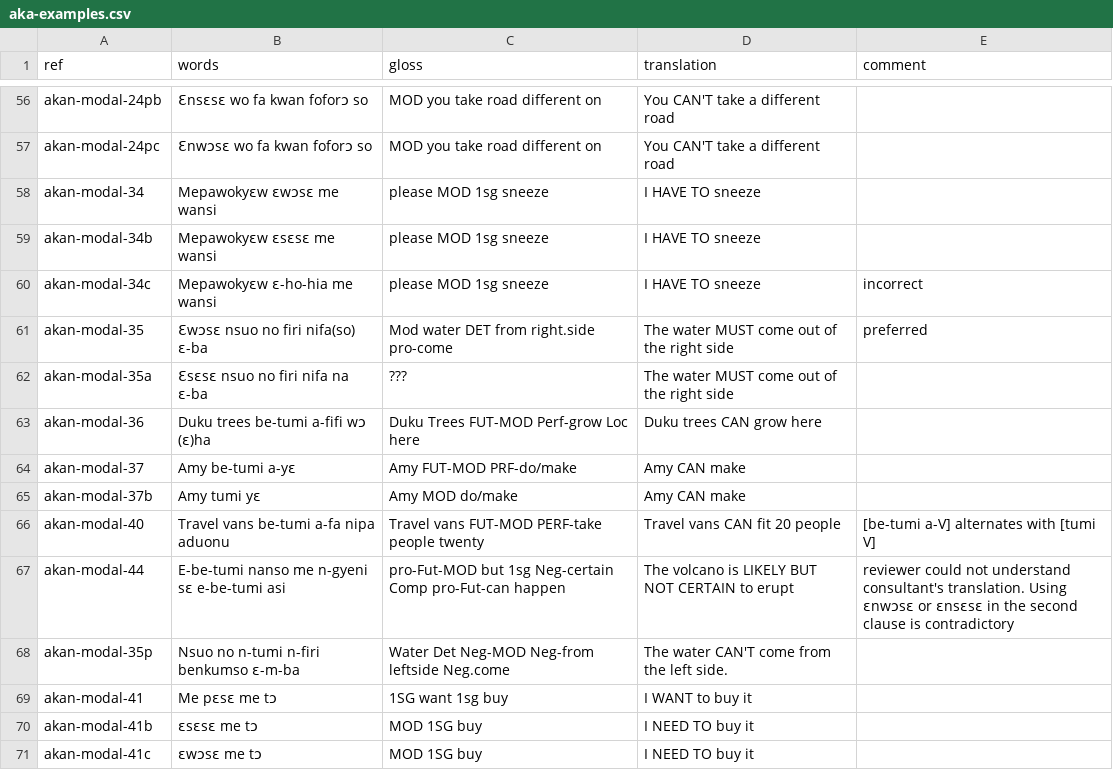
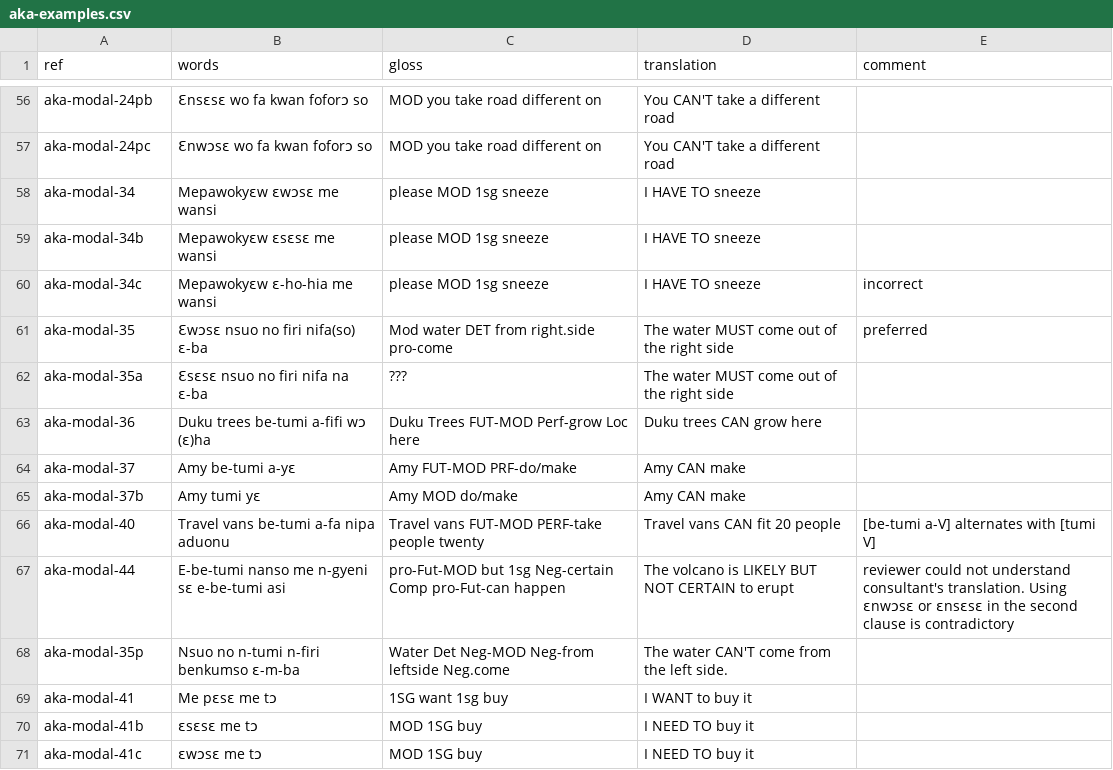
Before and after one commit to EdinburghMeaningSciences/modals_database, a CSV file: language-data/akan/aka-examples.csv, drawn as a sheet; only a part is shown, gaps mark what is left out; the diff covers the shown part only; the diff names each change by its address in the sheet, - before the commit and + after, or states it on an @@ line.

```diff
--- a/language-data/akan/aka-examples.csv
+++ b/language-data/akan/aka-examples.csv
-A56 (ref): akan-modal-24pb
+A56 (ref): aka-modal-24pb
-A57 (ref): akan-modal-24pc
+A57 (ref): aka-modal-24pc
-A58 (ref): akan-modal-34
+A58 (ref): aka-modal-34
-A59 (ref): akan-modal-34b
+A59 (ref): aka-modal-34b
-A60 (ref): akan-modal-34c
+A60 (ref): aka-modal-34c
-A61 (ref): akan-modal-35
+A61 (ref): aka-modal-35
-A62 (ref): akan-modal-35a
+A62 (ref): aka-modal-35a
-A63 (ref): akan-modal-36
+A63 (ref): aka-modal-36
-A64 (ref): akan-modal-37
+A64 (ref): aka-modal-37
-A65 (ref): akan-modal-37b
+A65 (ref): aka-modal-37b
-A66 (ref): akan-modal-40
+A66 (ref): aka-modal-40
-A67 (ref): akan-modal-44
+A67 (ref): aka-modal-44
-A68 (ref): akan-modal-35p
+A68 (ref): aka-modal-35p
-A69 (ref): akan-modal-41
+A69 (ref): aka-modal-41
-A70 (ref): akan-modal-41b
+A70 (ref): aka-modal-41b
-A71 (ref): akan-modal-41c
+A71 (ref): aka-modal-41c
```
Also changed, not shown: 55 edited cells elsewhere in this file.
